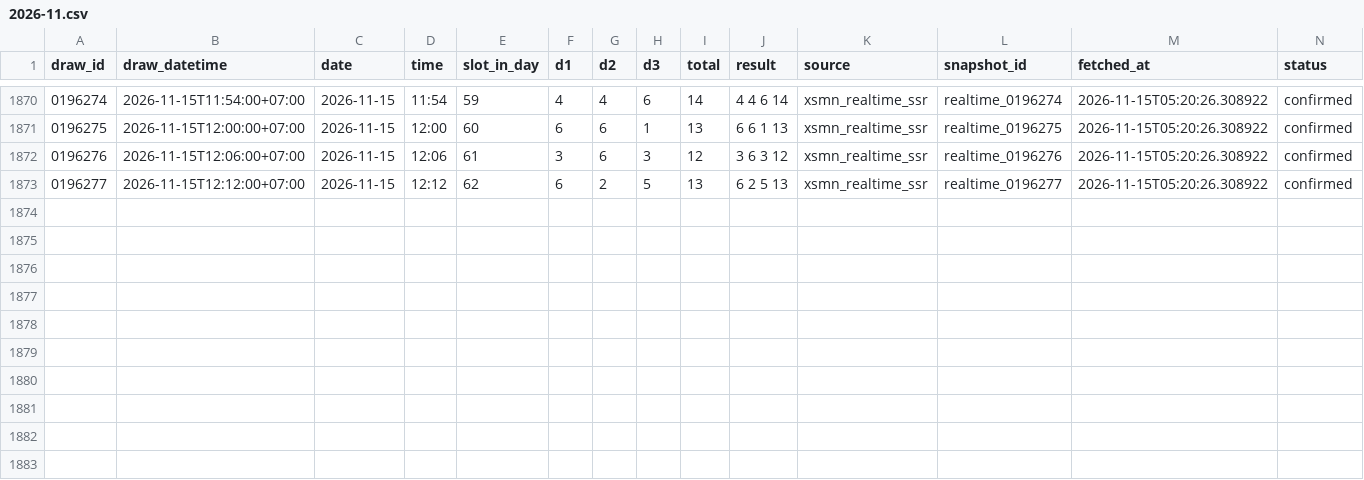
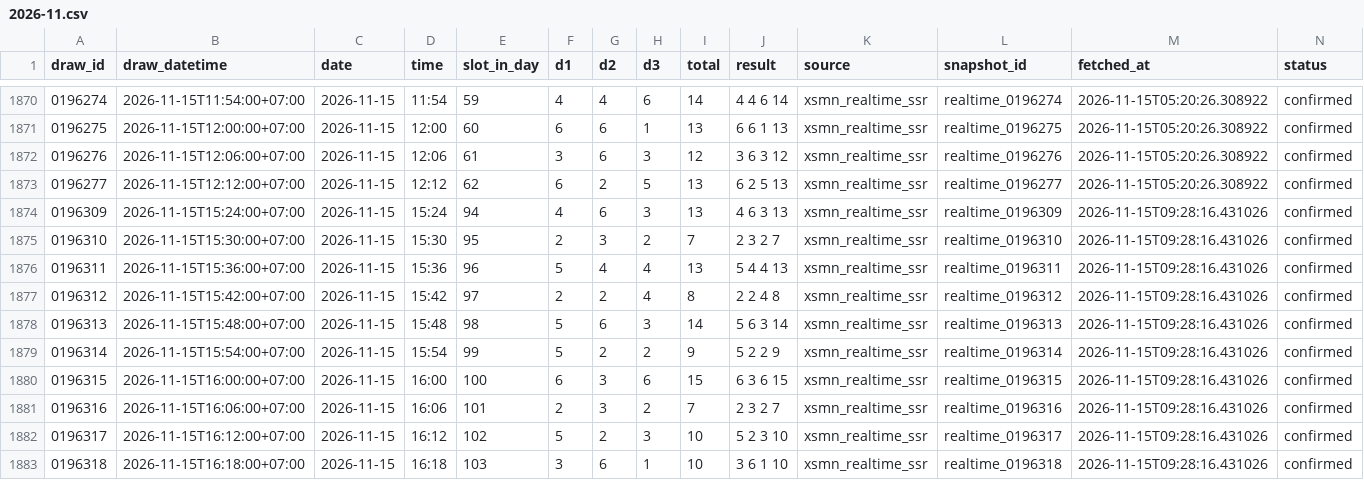
Before and after one commit to nguyencong97/bingo18-analytics, a CSV file: data/2026-11.csv, drawn as a sheet; only a part is shown, gaps mark what is left out.

Commit message:
data(auto): live update draws 2026-11-15 09:28

```diff
--- a/data/2026-11.csv
+++ b/data/2026-11.csv
@@ -1873 +1873,11 @@ draw_id,draw_datetime,date,time,slot_in_day,d1,d2,d3,total,result,source,snapsho
 0196277,2026-11-15T12:12:00+07:00,2026-11-15,12:12,62,6,2,5,13,6 2 5 13,xsmn_realtime_ssr,realtime_0196277,2026-11-15T05:20:26.308922,confirmed
+0196309,2026-11-15T15:24:00+07:00,2026-11-15,15:24,94,4,6,3,13,4 6 3 13,xsmn_realtime_ssr,realtime_0196309,2026-11-15T09:28:16.431026,confirmed
+0196310,2026-11-15T15:30:00+07:00,2026-11-15,15:30,95,2,3,2,7,2 3 2 7,xsmn_realtime_ssr,realtime_0196310,2026-11-15T09:28:16.431026,confirmed
+0196311,2026-11-15T15:36:00+07:00,2026-11-15,15:36,96,5,4,4,13,5 4 4 13,xsmn_realtime_ssr,realtime_0196311,2026-11-15T09:28:16.431026,confirmed
+0196312,2026-11-15T15:42:00+07:00,2026-11-15,15:42,97,2,2,4,8,2 2 4 8,xsmn_realtime_ssr,realtime_0196312,2026-11-15T09:28:16.431026,confirmed
+0196313,2026-11-15T15:48:00+07:00,2026-11-15,15:48,98,5,6,3,14,5 6 3 14,xsmn_realtime_ssr,realtime_0196313,2026-11-15T09:28:16.431026,confirmed
+0196314,2026-11-15T15:54:00+07:00,2026-11-15,15:54,99,5,2,2,9,5 2 2 9,xsmn_realtime_ssr,realtime_0196314,2026-11-15T09:28:16.431026,confirmed
+0196315,2026-11-15T16:00:00+07:00,2026-11-15,16:00,100,6,3,6,15,6 3 6 15,xsmn_realtime_ssr,realtime_0196315,2026-11-15T09:28:16.431026,confirmed
+0196316,2026-11-15T16:06:00+07:00,2026-11-15,16:06,101,2,3,2,7,2 3 2 7,xsmn_realtime_ssr,realtime_0196316,2026-11-15T09:28:16.431026,confirmed
+0196317,2026-11-15T16:12:00+07:00,2026-11-15,16:12,102,5,2,3,10,5 2 3 10,xsmn_realtime_ssr,realtime_0196317,2026-11-15T09:28:16.431026,confirmed
+0196318,2026-11-15T16:18:00+07:00,2026-11-15,16:18,103,3,6,1,10,3 6 1 10,xsmn_realtime_ssr,realtime_0196318,2026-11-15T09:28:16.431026,confirmed
```
Also changed, not shown: 8 other files.
